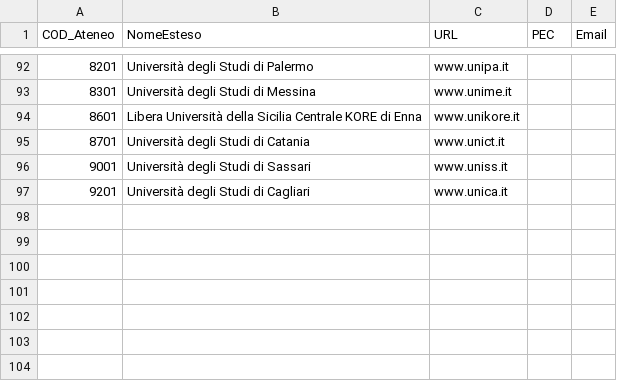
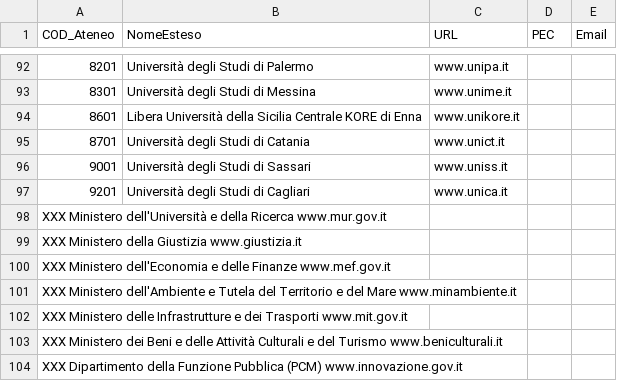
Before and after one commit to MonitoraPA/monitorapa, a TSV file: datasets/università.tsv, drawn as a sheet; only a part is shown, gaps mark what is left out; the diff names each change by its address in the sheet, - before the commit and + after, or states it on an @@ line.

Commit message:
Update università.tsv
I domini aggiunti con XXX utilizzano servizi MS, Google, Trendmicro e Forcepoint

```diff
--- a/datasets/università.tsv
+++ b/datasets/università.tsv
+row 98: XXX Ministero dell'Università e della Ricerca www.mur.gov.it
+row 99: XXX Ministero della Giustizia www.giustizia.it
+row 100: XXX Ministero dell'Economia e delle Finanze www.mef.gov.it
+row 101: XXX Ministero dell'Ambiente e Tutela del Territorio e del Mare www.minambiente.it
+row 102: XXX Ministero delle Infrastrutture e dei Trasporti www.mit.gov.it
+row 103: XXX Ministero dei Beni e delle Attività Culturali e del Turismo www.beniculturali.it
+row 104: XXX Dipartimento della Funzione Pubblica (PCM) www.innovazione.gov.it
```
